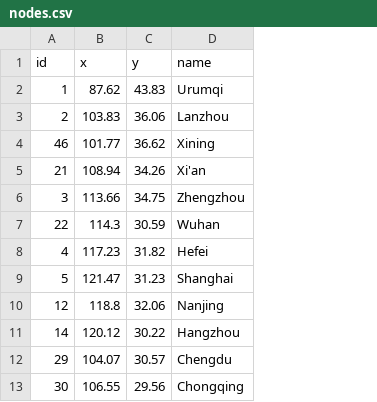
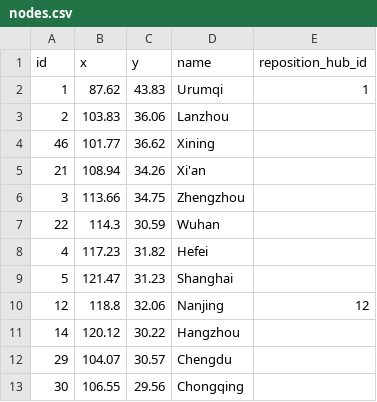
Before and after one commit to MySummertime/research-diary, a CSV file: projects/rhmvsp/data_real_case/nodes.csv, drawn as a sheet; only a part is shown; the diff names each change by its address in the sheet, - before the commit and + after, or states it on an @@ line.

```diff
--- a/projects/rhmvsp/data_real_case/nodes.csv
+++ b/projects/rhmvsp/data_real_case/nodes.csv
+column E (reposition_hub_id), rows 2-10: 1 |  |  |  |  |  |  |  | 12
```
Also changed, not shown: projects/rhmvsp/data_real_case/od_pairs.csv, 47 other files.
